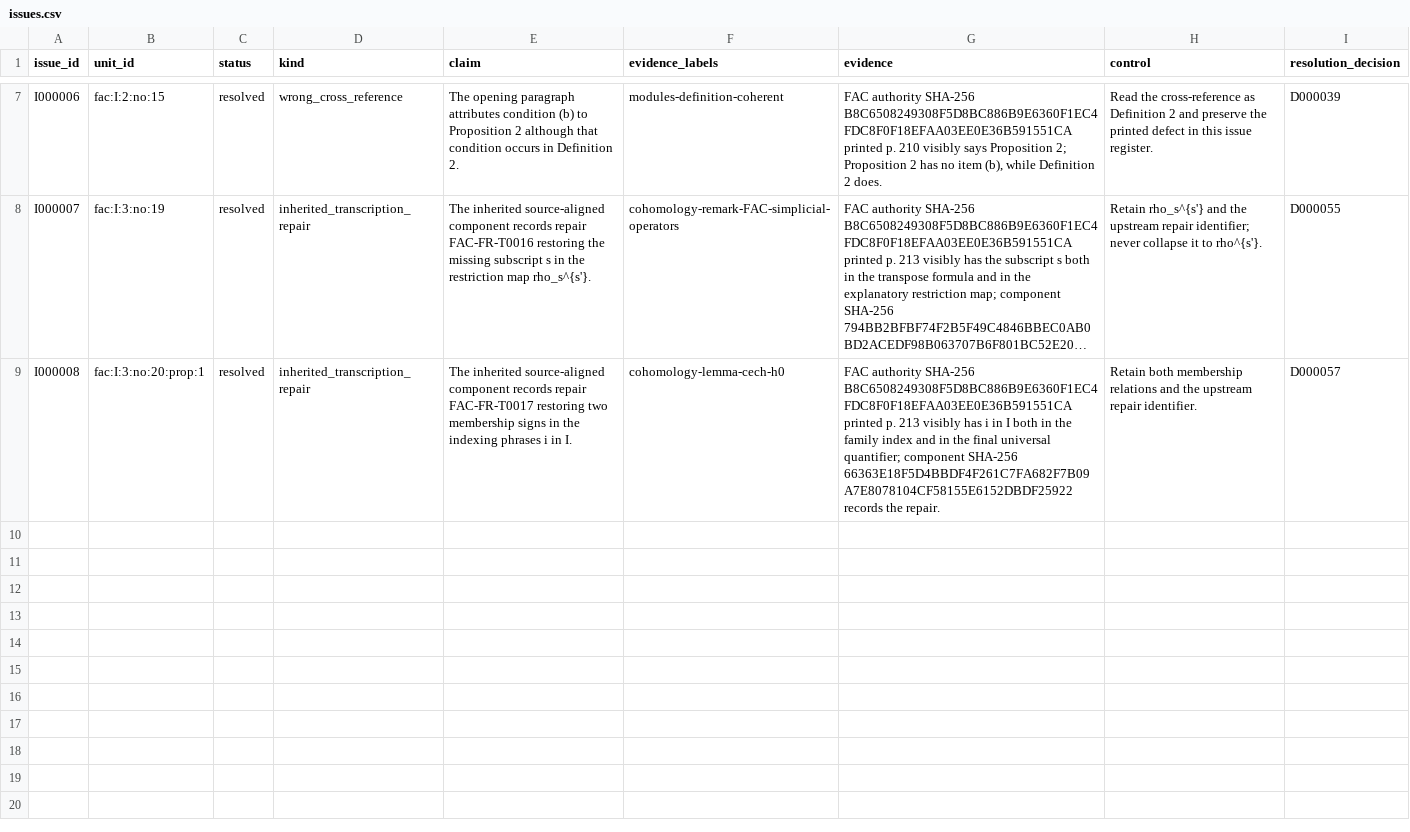
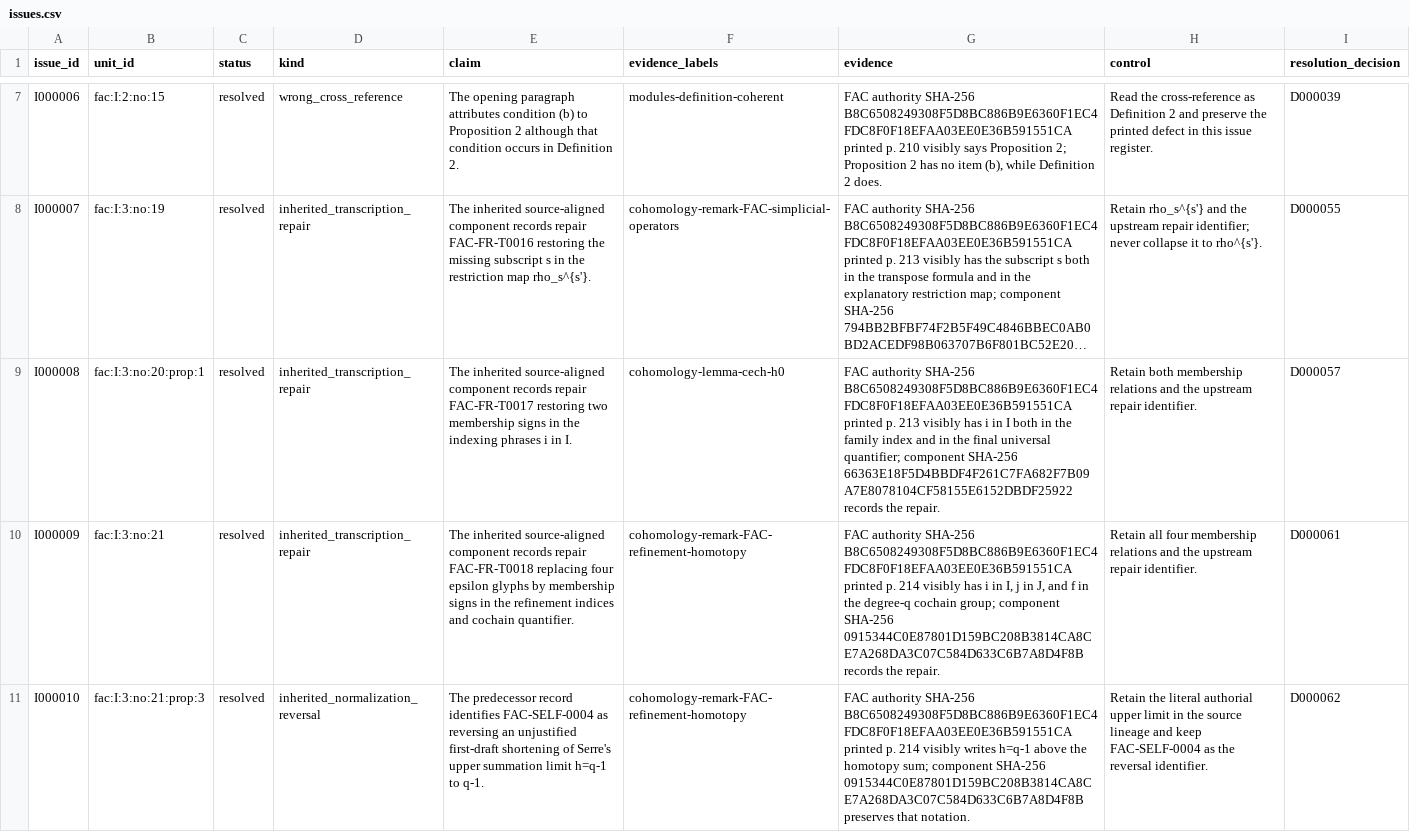
Before and after one commit to KokunoYumeto/stacks-english-ai-edition, a CSV file: fac/issues.csv, drawn as a sheet; only a part is shown, gaps mark what is left out; long unchanged cells end in …; the diff names each change by its address in the sheet, - before the commit and + after, or states it on an @@ line.

Commit message:
FAC no. 21: correct refinement homotopy sign

```diff
--- a/fac/issues.csv
+++ b/fac/issues.csv
+row 10: I000009 | fac:I:3:no:21 | resolved | inherited_transcription_repair | The inherited source-aligned component records repair FAC-FR-T0018 replacing four epsilon glyphs by membership signs in the refinement indices and cochain quantifier. | cohomology-remark-FAC-refinement-homotopy | FAC authority SHA-256 B8C6508249308F5D8BC886B9E6360F1EC4FDC8F0F18EFAA03EE0E36B591551CA printed p. 214 visibly has i in I, j in J, and f in the degree-q cochain group; component SHA-256 0915344C0E87801D159BC208B3814CA8CE7A268DA3C07C584D633C6B7A8D4F8B records the repair. | Retain all four membership relations and the upstream repair identifier. | D000061
+row 11: I000010 | fac:I:3:no:21:prop:3 | resolved | inherited_normalization_reversal | The predecessor record identifies FAC-SELF-0004 as reversing an unjustified first-draft shortening of Serre's upper summation limit h=q-1 to q-1. | cohomology-remark-FAC-refinement-homotopy | FAC authority SHA-256 B8C6508249308F5D8BC886B9E6360F1EC4FDC8F0F18EFAA03EE0E36B591551CA printed p. 214 visibly writes h=q-1 above the homotopy sum; component SHA-256 0915344C0E87801D159BC208B3814CA8CE7A268DA3C07C584D633C6B7A8D4F8B preserves that notation. | Retain the literal authorial upper limit in the source lineage and keep FAC-SELF-0004 as the reversal identifier. | D000062
```
Also changed, not shown: fac/dec.csv, fac/map.csv, 8 other files.
